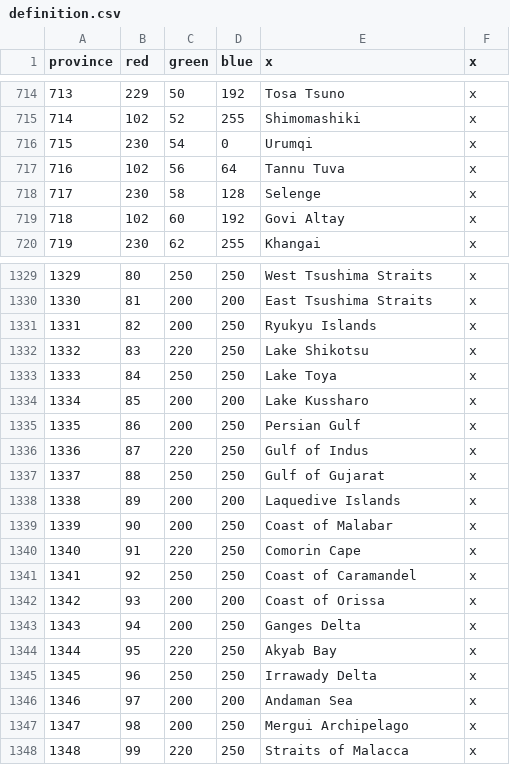
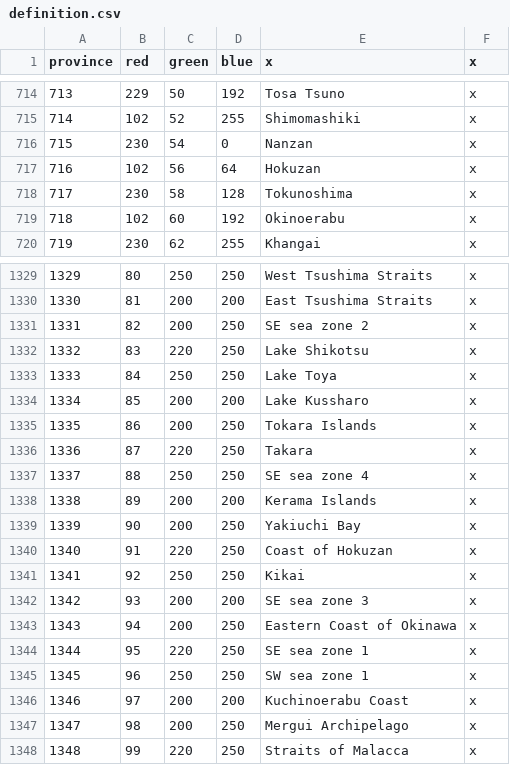
Before and after one commit to iaponia/iaponia, a CSV file: IaponiaUniversalisUpdated/map/definition.csv, drawn as a sheet; only a part is shown, gaps mark what is left out.

Commit message:
ryukyu update, mostly

```diff
--- a/IaponiaUniversalisUpdated/map/definition.csv
+++ b/IaponiaUniversalisUpdated/map/definition.csv
@@ -715,6 +715,6 @@ province;red;green;blue;x;x
 714;102;52;255;Shimomashiki;x
-715;230;54;0;Urumqi;x
-716;102;56;64;Tannu Tuva;x
-717;230;58;128;Selenge;x
-718;102;60;192;Govi Altay;x
+715;230;54;0;Nanzan;x
+716;102;56;64;Hokuzan;x
+717;230;58;128;Tokunoshima;x
+718;102;60;192;Okinoerabu;x
 719;230;62;255;Khangai;x
@@ -1330,3 +1330,3 @@ province;red;green;blue;x;x
 1330;81;200;200;East Tsushima Straits;x
-1331;82;200;250;Ryukyu Islands;x
+1331;82;200;250;SE sea zone 2;x
 1332;83;220;250;Lake Shikotsu;x
@@ -1334,14 +1334,14 @@ province;red;green;blue;x;x
 1334;85;200;200;Lake Kussharo;x
-1335;86;200;250;Persian Gulf;x
-1336;87;220;250;Gulf of Indus;x
-1337;88;250;250;Gulf of Gujarat;x
-1338;89;200;200;Laquedive Islands;x
-1339;90;200;250;Coast of Malabar;x
-1340;91;220;250;Comorin Cape;x
-1341;92;250;250;Coast of Caramandel;x
-1342;93;200;200;Coast of Orissa;x
-1343;94;200;250;Ganges Delta;x
-1344;95;220;250;Akyab Bay;x
-1345;96;250;250;Irrawady Delta;x
-1346;97;200;200;Andaman Sea;x
+1335;86;200;250;Tokara Islands;x
+1336;87;220;250;Takara;x
+1337;88;250;250;SE sea zone 4;x
+1338;89;200;200;Kerama Islands;x
+1339;90;200;250;Yakiuchi Bay;x
+1340;91;220;250;Coast of Hokuzan;x
+1341;92;250;250;Kikai;x
+1342;93;200;200;SE sea zone 3;x
+1343;94;200;250;Eastern Coast of Okinawa;x
+1344;95;220;250;SE sea zone 1;x
+1345;96;250;250;SW sea zone 1;x
+1346;97;200;200;Kuchinoerabu Coast;x
 1347;98;200;250;Mergui Archipelago;x
```
Also changed, not shown: 53 other files.
